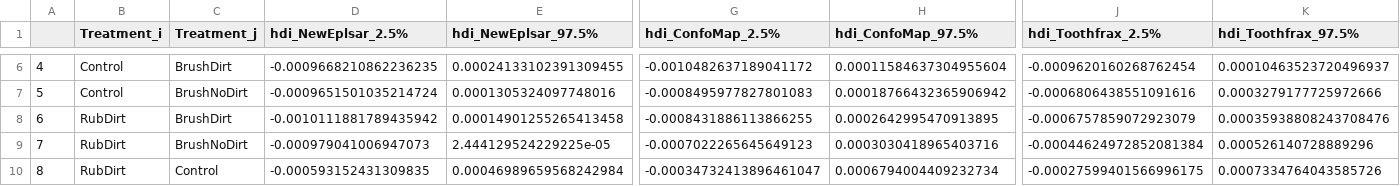
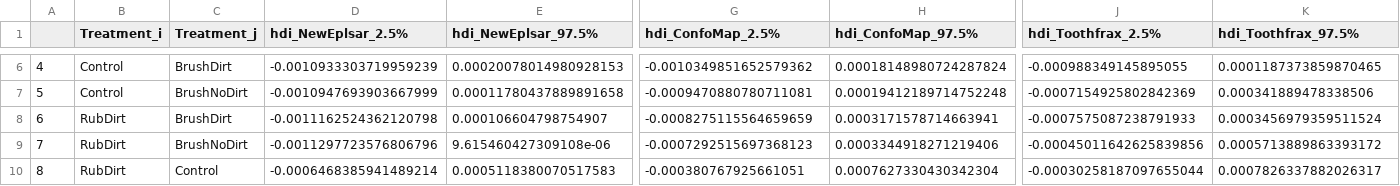
Before and after one commit to tracer-monrepos/SSFAcomparisonPaper, a CSV file: Python_analysis/derived_data/statistical_model_neweplsar/hdi_NewEplsar.csv, drawn as a sheet; only a part is shown, gaps mark what is left out; the diff covers the shown part only; the diff names each change by its address in the sheet, - before the commit and + after, or states it on an @@ line.

```diff
--- a/Python_analysis/derived_data/statistical_model_neweplsar/hdi_NewEplsar.csv
+++ b/Python_analysis/derived_data/statistical_model_neweplsar/hdi_NewEplsar.csv
-D6 (hdi_NewEplsar_2.5%): -0.0009668210862236235
+D6 (hdi_NewEplsar_2.5%): -0.0010933303719959239
-E6 (hdi_NewEplsar_97.5%): 0.00024133102391309455
+E6 (hdi_NewEplsar_97.5%): 0.00020078014980928153
-G6 (hdi_ConfoMap_2.5%): -0.0010482637189041172
+G6 (hdi_ConfoMap_2.5%): -0.0010349851652579362
-H6 (hdi_ConfoMap_97.5%): 0.00011584637304955604
+H6 (hdi_ConfoMap_97.5%): 0.00018148980724287824
-J6 (hdi_Toothfrax_2.5%): -0.0009620160268762454
+J6 (hdi_Toothfrax_2.5%): -0.000988349145895055
-K6 (hdi_Toothfrax_97.5%): 0.00010463523720496937
+K6 (hdi_Toothfrax_97.5%): 0.0001187373859870465
-D7 (hdi_NewEplsar_2.5%): -0.0009651501035214724
+D7 (hdi_NewEplsar_2.5%): -0.0010947693903667999
-E7 (hdi_NewEplsar_97.5%): 0.0001305324097748016
+E7 (hdi_NewEplsar_97.5%): 0.00011780437889891658
-G7 (hdi_ConfoMap_2.5%): -0.0008495977827801083
+G7 (hdi_ConfoMap_2.5%): -0.0009470880780711081
-H7 (hdi_ConfoMap_97.5%): 0.00018766432365906942
+H7 (hdi_ConfoMap_97.5%): 0.00019412189714752248
-J7 (hdi_Toothfrax_2.5%): -0.0006806438551091616
+J7 (hdi_Toothfrax_2.5%): -0.0007154925802842369
-K7 (hdi_Toothfrax_97.5%): 0.0003279177725972666
+K7 (hdi_Toothfrax_97.5%): 0.000341889478338506
-D8 (hdi_NewEplsar_2.5%): -0.0010111881789435942
+D8 (hdi_NewEplsar_2.5%): -0.0011162524362120798
-E8 (hdi_NewEplsar_97.5%): 0.00014901255265413458
+E8 (hdi_NewEplsar_97.5%): 0.000106604798754907
-G8 (hdi_ConfoMap_2.5%): -0.0008431886113866255
+G8 (hdi_ConfoMap_2.5%): -0.0008275115564659659
-H8 (hdi_ConfoMap_97.5%): 0.0002642995470913895
+H8 (hdi_ConfoMap_97.5%): 0.0003171578714663941
-J8 (hdi_Toothfrax_2.5%): -0.0006757859072923079
+J8 (hdi_Toothfrax_2.5%): -0.0007575087238791933
-K8 (hdi_Toothfrax_97.5%): 0.00035938808243708476
+K8 (hdi_Toothfrax_97.5%): 0.0003456979359511524
-D9 (hdi_NewEplsar_2.5%): -0.000979041006947073
+D9 (hdi_NewEplsar_2.5%): -0.0011297723576806796
-E9 (hdi_NewEplsar_97.5%): 2.444129524229225e-05
+E9 (hdi_NewEplsar_97.5%): 9.615460427309108e-06
-G9 (hdi_ConfoMap_2.5%): -0.0007022265645649123
+G9 (hdi_ConfoMap_2.5%): -0.0007292515697368123
-H9 (hdi_ConfoMap_97.5%): 0.0003030418965403716
+H9 (hdi_ConfoMap_97.5%): 0.0003344918271219406
-J9 (hdi_Toothfrax_2.5%): -0.00044624972852081384
+J9 (hdi_Toothfrax_2.5%): -0.00045011642625839856
-K9 (hdi_Toothfrax_97.5%): 0.000526140728889296
+K9 (hdi_Toothfrax_97.5%): 0.0005713889863393172
-D10 (hdi_NewEplsar_2.5%): -0.000593152431309835
+D10 (hdi_NewEplsar_2.5%): -0.0006468385941489214
-E10 (hdi_NewEplsar_97.5%): 0.00046989659568242984
+E10 (hdi_NewEplsar_97.5%): 0.0005118380070517583
-G10 (hdi_ConfoMap_2.5%): -0.00034732413896461047
+G10 (hdi_ConfoMap_2.5%): -0.000380767925661051
-H10 (hdi_ConfoMap_97.5%): 0.0006794004409232734
+H10 (hdi_ConfoMap_97.5%): 0.0007627330430342304
-J10 (hdi_Toothfrax_2.5%): -0.00027599401566996175
+J10 (hdi_Toothfrax_2.5%): -0.00030258187097655044
-K10 (hdi_Toothfrax_97.5%): 0.0007334764043585726
+K10 (hdi_Toothfrax_97.5%): 0.0007826337882026317
```
Also changed, not shown: 72 edited cells elsewhere in this file, Python_analysis/derived_data/statistical_model_neweplsar/summary.csv, 17 other files.
